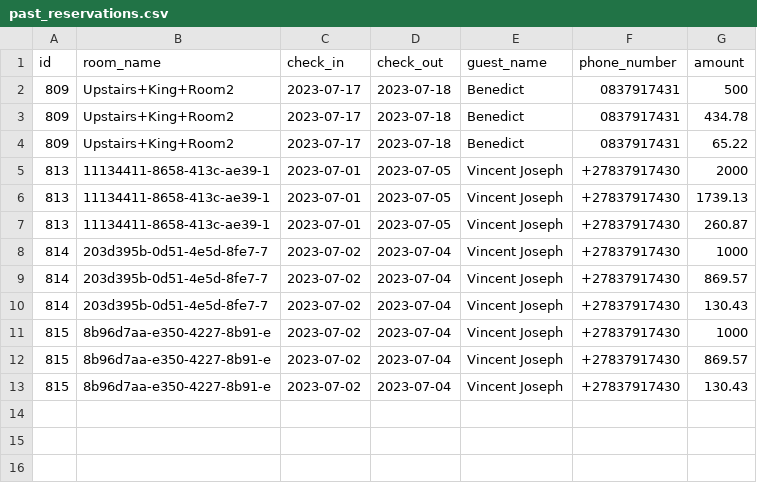
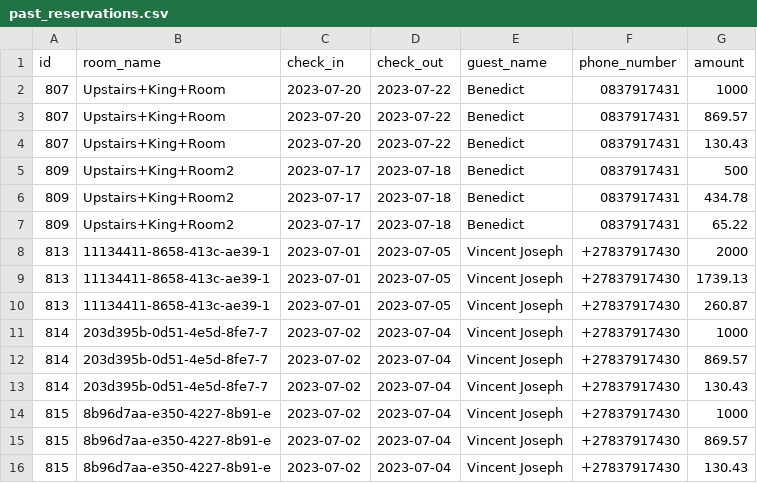
Before and after one commit to benedictnkosi/hotelrunner, a CSV file: public/past_reservations.csv, drawn as a sheet.

Commit message:
fixed guest name defect

```diff
--- a/public/past_reservations.csv
+++ b/public/past_reservations.csv
@@ -1,2 +1,5 @@
 id,room_name,check_in,check_out,guest_name,phone_number,amount
+807,Upstairs+King+Room,2023-07-20,2023-07-22,Benedict,0837917431,1000
+807,Upstairs+King+Room,2023-07-20,2023-07-22,Benedict,0837917431,869.57
+807,Upstairs+King+Room,2023-07-20,2023-07-22,Benedict,0837917431,130.43
 809,Upstairs+King+Room2,2023-07-17,2023-07-18,Benedict,0837917431,500
```
Also changed, not shown: 1 other file.
